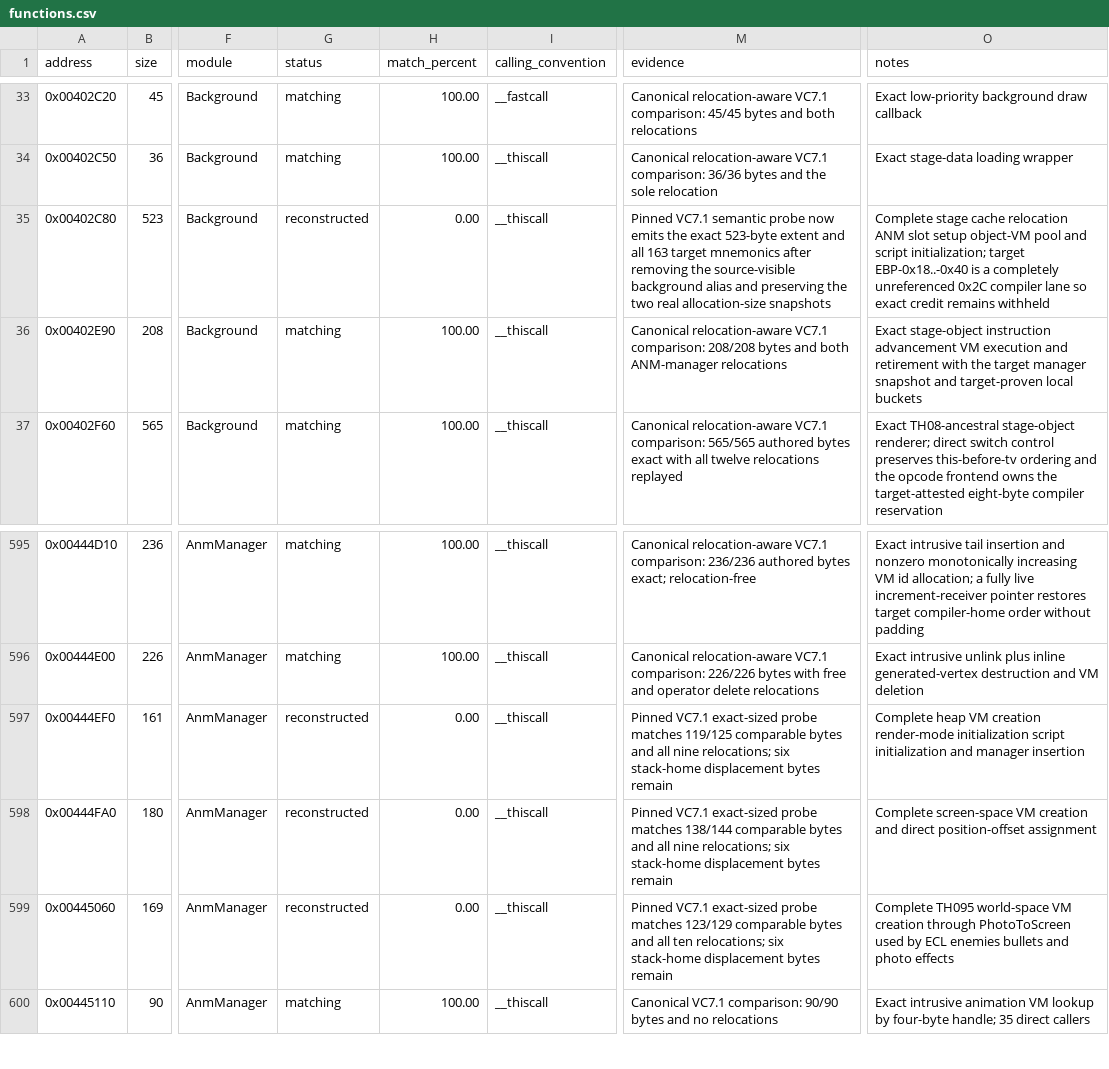
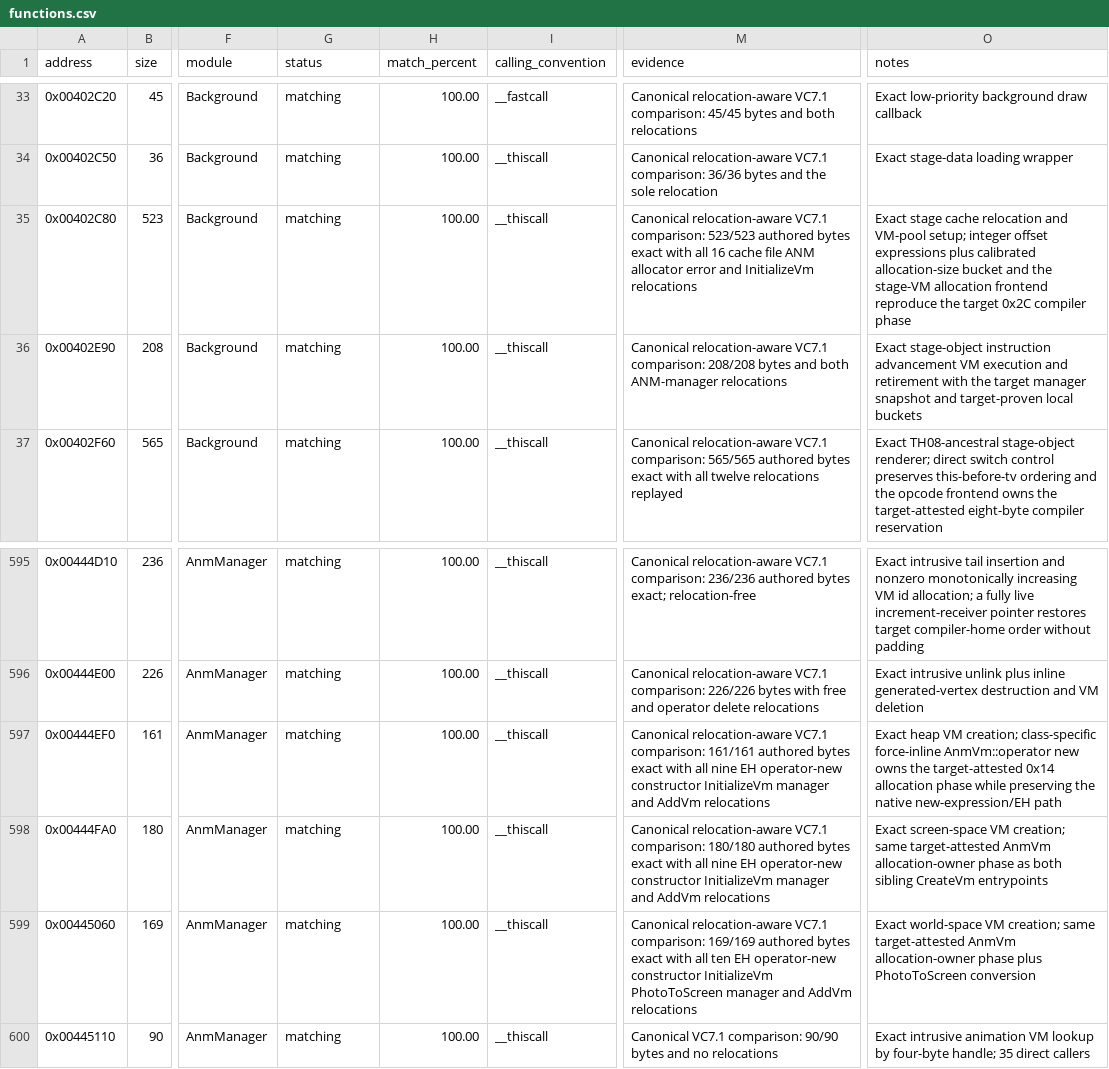
Before and after one commit to N0zoM1z0/th095, a CSV file: config/functions.csv, drawn as a sheet; only a part is shown, gaps mark what is left out; the diff names each change by its address in the sheet, - before the commit and + after, or states it on an @@ line.

```diff
--- a/config/functions.csv
+++ b/config/functions.csv
-G35 (status): reconstructed
+G35 (status): matching
-H35 (match_percent): 0.00
+H35 (match_percent): 100.00
-M35 (evidence): Pinned VC7.1 semantic probe now emits the exact 523-byte extent and all 163 target mnemonics after removing the source-visible background alias and preserving the two real allocation-size snapshots
+M35 (evidence): Canonical relocation-aware VC7.1 comparison: 523/523 authored bytes exact with all 16 cache file ANM allocator error and InitializeVm relocations
-O35 (notes): Complete stage cache relocation ANM slot setup object-VM pool and script initialization; target EBP-0x18..-0x40 is a completely unreferenced 0x2C compiler lane so exact credit remains withheld
+O35 (notes): Exact stage cache relocation and VM-pool setup; integer offset expressions plus calibrated allocation-size bucket and the stage-VM allocation frontend reproduce the target 0x2C compiler phase
-G597:G599 (status): reconstructed
+G597:G599 (status): matching
-H597:H599 (match_percent): 0.00
+H597:H599 (match_percent): 100.00
-M597 (evidence): Pinned VC7.1 exact-sized probe matches 119/125 comparable bytes and all nine relocations; six stack-home displacement bytes remain
+M597 (evidence): Canonical relocation-aware VC7.1 comparison: 161/161 authored bytes exact with all nine EH operator-new constructor InitializeVm manager and AddVm relocations
-O597 (notes): Complete heap VM creation render-mode initialization script initialization and manager insertion
+O597 (notes): Exact heap VM creation; class-specific force-inline AnmVm::operator new owns the target-attested 0x14 allocation phase while preserving the native new-expression/EH path
-M598 (evidence): Pinned VC7.1 exact-sized probe matches 138/144 comparable bytes and all nine relocations; six stack-home displacement bytes remain
+M598 (evidence): Canonical relocation-aware VC7.1 comparison: 180/180 authored bytes exact with all nine EH operator-new constructor InitializeVm manager and AddVm relocations
-O598 (notes): Complete screen-space VM creation and direct position-offset assignment
+O598 (notes): Exact screen-space VM creation; same target-attested AnmVm allocation-owner phase as both sibling CreateVm entrypoints
-M599 (evidence): Pinned VC7.1 exact-sized probe matches 123/129 comparable bytes and all ten relocations; six stack-home displacement bytes remain
+M599 (evidence): Canonical relocation-aware VC7.1 comparison: 169/169 authored bytes exact with all ten EH operator-new constructor InitializeVm PhotoToScreen manager and AddVm relocations
-O599 (notes): Complete TH095 world-space VM creation through PhotoToScreen used by ECL enemies bullets and photo effects
+O599 (notes): Exact world-space VM creation; same target-attested AnmVm allocation-owner phase plus PhotoToScreen conversion
```
Also changed, not shown: config/matches.csv, 8 other files.
